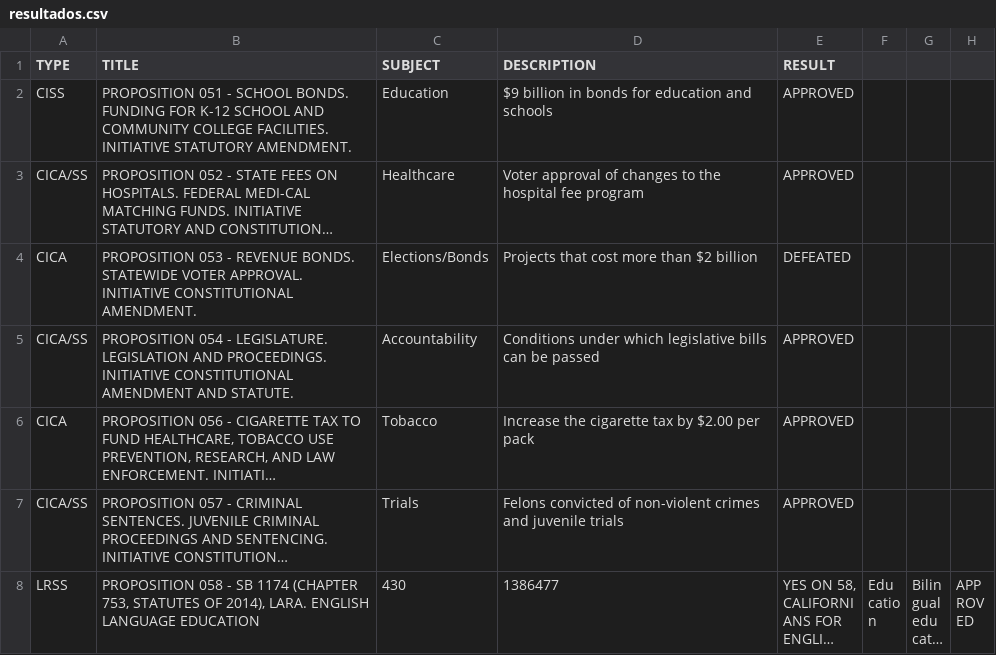
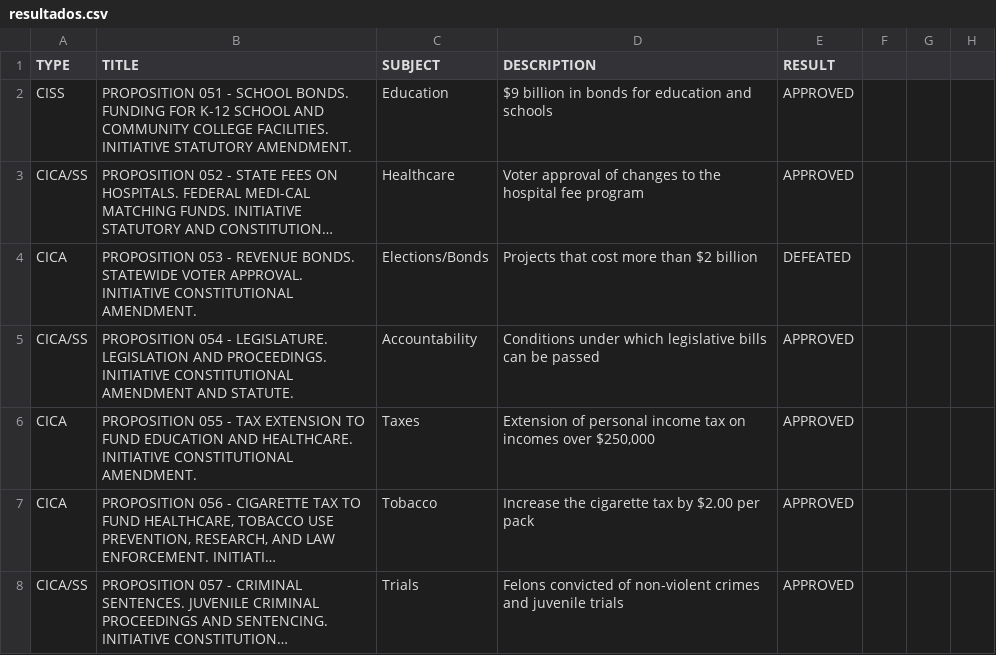
Before and after one commit to carlos-teles/w-min-dados, a CSV file: resultados.csv, drawn as a sheet; only a part is shown; the shorter side is filled out with more unchanged rows; long unchanged cells end in …; the diff names each change by its address in the sheet, - before the commit and + after, or states it on an @@ line.

Commit message:
Update resultados.csv

```diff
--- a/resultados.csv
+++ b/resultados.csv
+row 6: CICA | PROPOSITION 055 - TAX EXTENSION TO FUND EDUCATION AND HEALTHCARE. INITIATIVE CONSTITUTIONAL AMENDMENT. | Taxes | Extension of personal income tax on incomes over $250,000 | APPROVED
```
